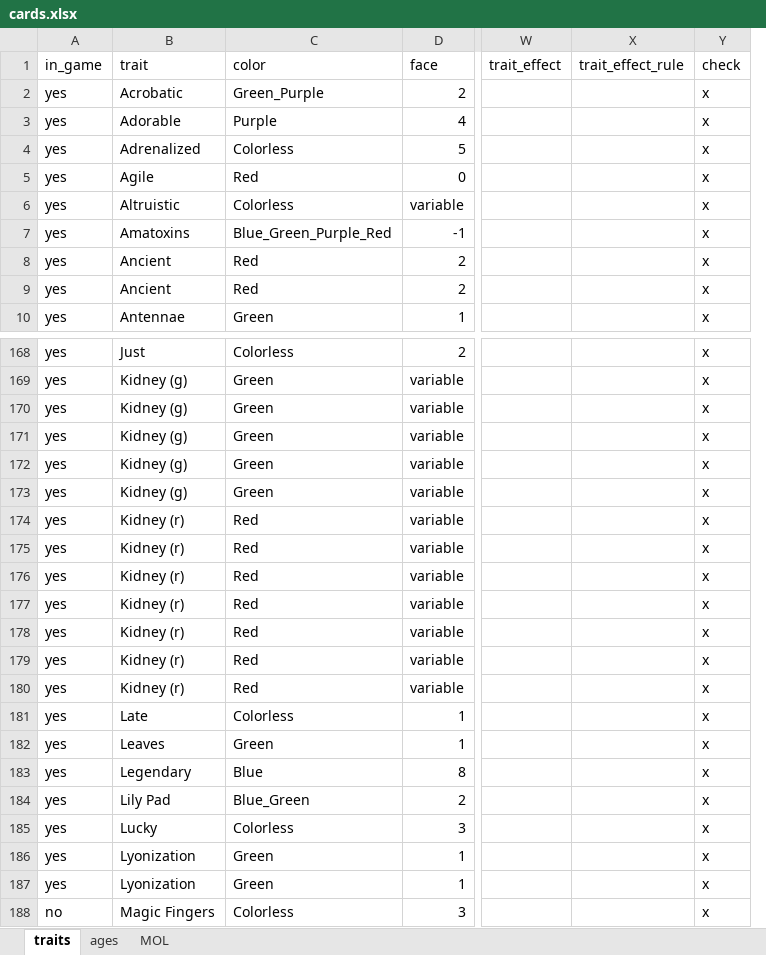
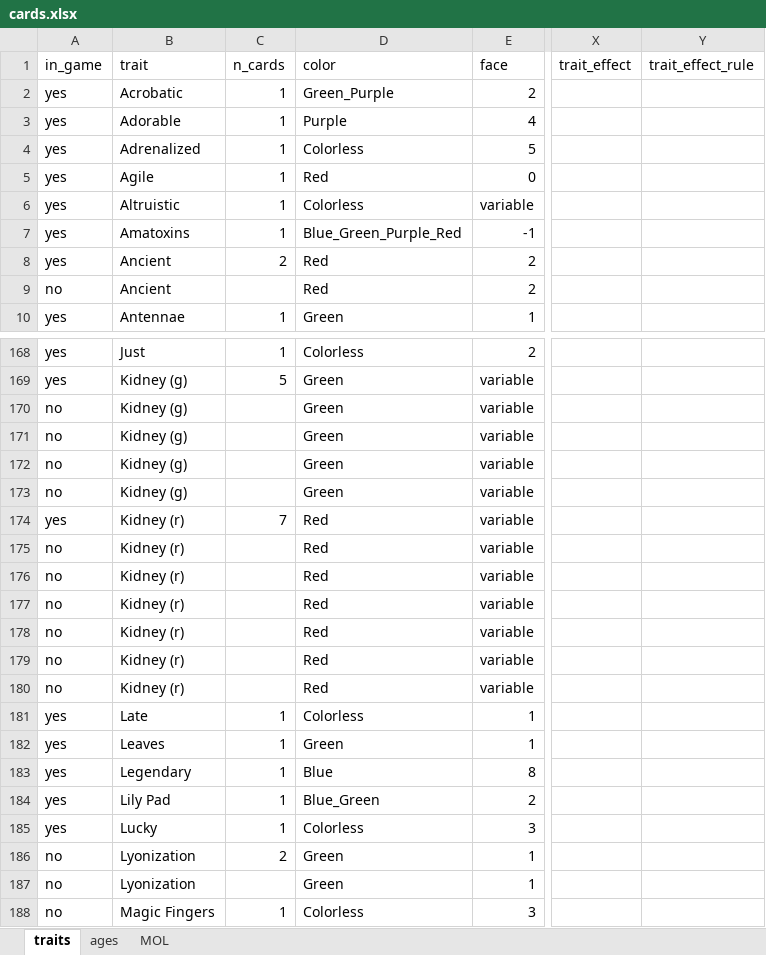
Before and after one commit to azabicki/DoomPy, an Excel workbook: doompy/files/cards.xlsx, sheet traits, drawn as a sheet; only a part is shown, gaps mark what is left out; values as stored, in another font and other column widths than the file's, no cell formats; table styles not drawn; removed rows and columns are numbered as before the commit, all else as after; the diff covers the shown part only; the diff names each change by its address in the sheet, - before the commit and + after, or states it on an @@ line.

Commit message:
update cards.xlsx

```diff
--- a/doompy/files/cards.xlsx (sheet traits)
+++ b/doompy/files/cards.xlsx (sheet traits)
+column C (n_cards), rows 2-10: 1 | 1 | 1 | 1 | 1 | 1 | 2 |  | 1; rows 168-188: 1 | 5 |  |  |  |  | 7 |  |  |  |  |  |  | 1 | 1 | 1 | 1 | 1 | 2 |  | 1
-column Y (check), rows 2-10: all x; rows 168-188: all x
-A9 (in_game): yes
+A9 (in_game): no
-A170:A173 (in_game): yes
+A170:A173 (in_game): no
-A175:A180 (in_game): yes
+A175:A180 (in_game): no
-A186:A187 (in_game): yes
+A186:A187 (in_game): no
```
Also changed, not shown: 35 edited cells elsewhere in this sheet, cell formats.
